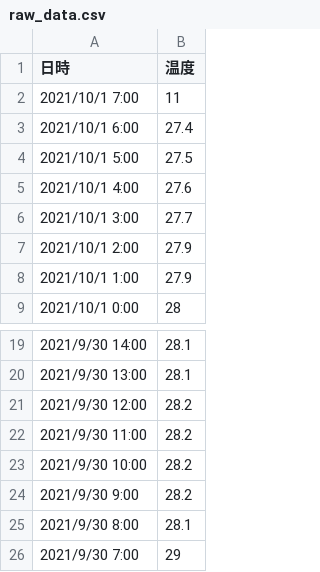
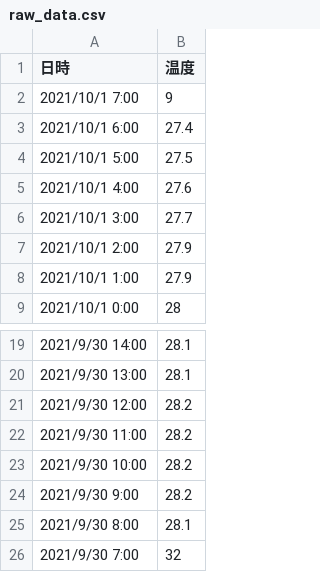
Before and after one commit to nakigoe/sea, a CSV file: graph1_create/input/raw_data.csv, drawn as a sheet; only a part is shown, gaps mark what is left out.

```diff
--- a/graph1_create/input/raw_data.csv
+++ b/graph1_create/input/raw_data.csv
@@ -1,3 +1,3 @@
 日時,温度
-2021/10/1 7:00,11
+2021/10/1 7:00,9
 2021/10/1 6:00,27.4
@@ -25,2 +25,2 @@
 2021/9/30 8:00,28.1
-2021/9/30 7:00,29
+2021/9/30 7:00,32
```
Also changed, not shown: 2 other files.
